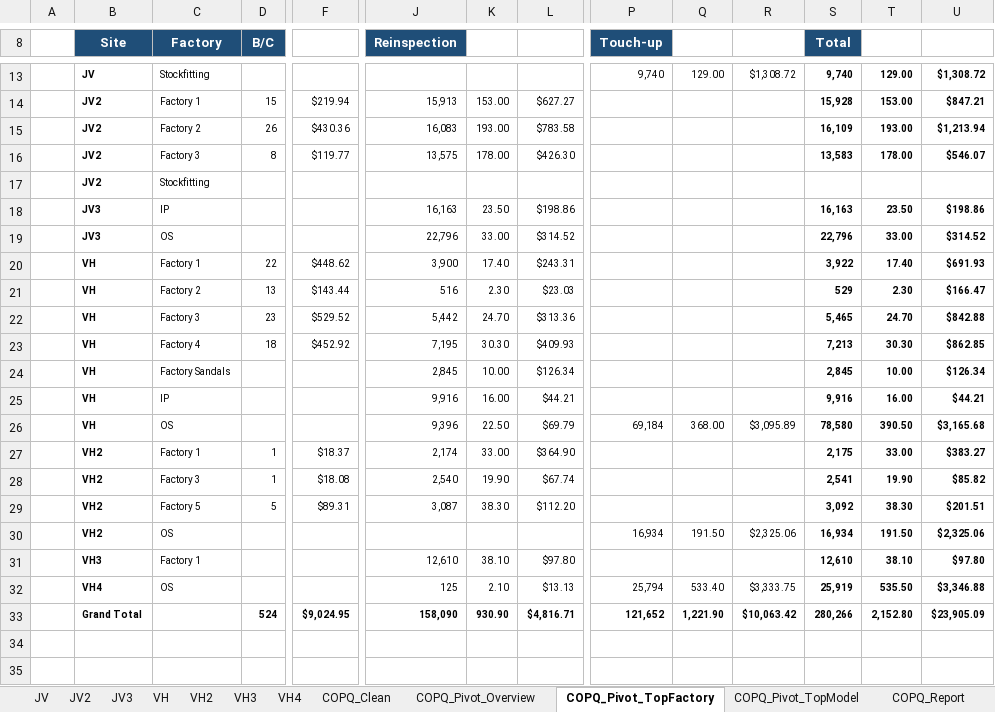
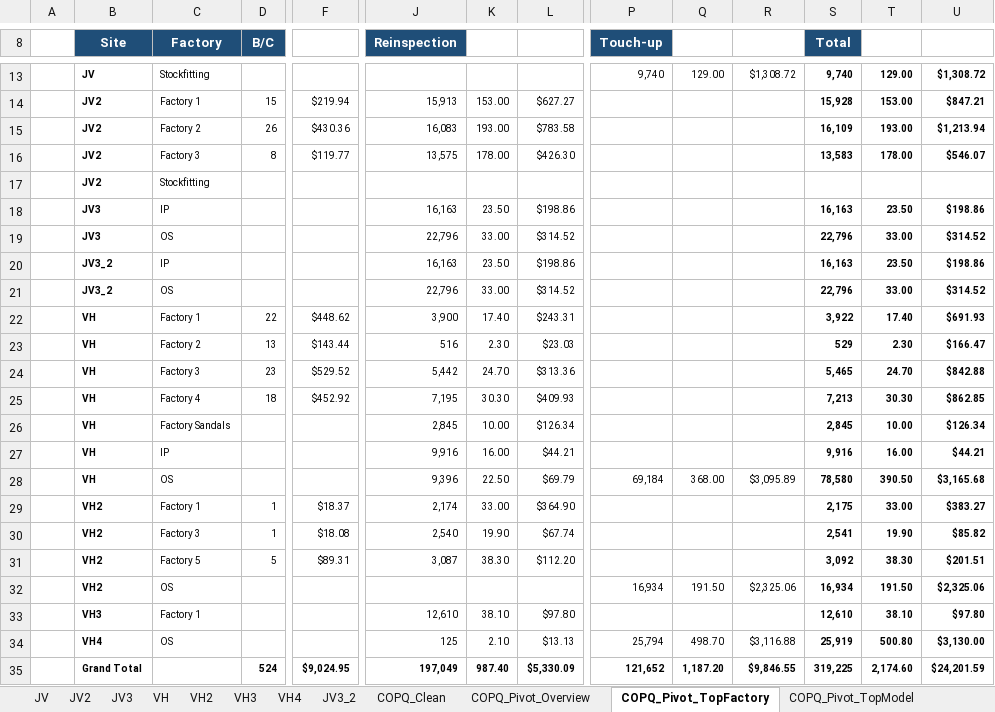
Before and after one commit to fvto/COPQ, an Excel workbook: Output/COPQ_Clean.xlsx, sheet COPQ_Pivot_TopFactory, drawn as a sheet; only a part is shown, gaps mark what is left out; values as stored, in another font and other column widths than the file's, no borders; removed rows and columns are numbered as before the commit, all else as after; rows hold the shown columns only; the diff names each change by its address in the sheet, - before the commit and + after, or states it on an @@ line.

```diff
--- a/Output/COPQ_Clean.xlsx (sheet COPQ_Pivot_TopFactory)
+++ b/Output/COPQ_Clean.xlsx (sheet COPQ_Pivot_TopFactory)
+sheet tab: JV3_2
+row 20:  | JV3_2 | IP |  |  | 16,163 | 23.50 | $198.86 |  |  |  | 16,163 | 23.50 | $198.86
+row 21:  | JV3_2 | OS |  |  | 22,796 | 33.00 | $314.52 |  |  |  | 22,796 | 33.00 | $314.52
-Q34: 533.40
+Q34: 498.70
-R34: $3,333.75
+R34: $3,116.88
-T34: 535.50
+T34: 500.80
-U34: $3,346.88
+U34: $3,130.00
-row 33:  | Grand Total |  | 524 | $9,024.95 | 158,090 | 930.90 | $4,816.71 | 121,652 | 1,221.90 | $10,063.42 | 280,266 | 2,152.80 | $23,905.09
+row 35:  | Grand Total |  | 524 | $9,024.95 | 197,049 | 987.40 | $5,330.09 | 121,652 | 1,187.20 | $9,846.55 | 319,225 | 2,174.60 | $24,201.59
```
Also changed, not shown: sheet VH, sheet COPQ_Clean, sheet JV2, sheet COPQ_Pivot_TopModel, sheet JV, sheet COPQ_Pivot_Overview, 3 more sheets, Database/CoPQ_type_analysis.xlsx, Output/Monthly/2026-08/CoPQ_type_analysis.xlsx, 42 other files.
